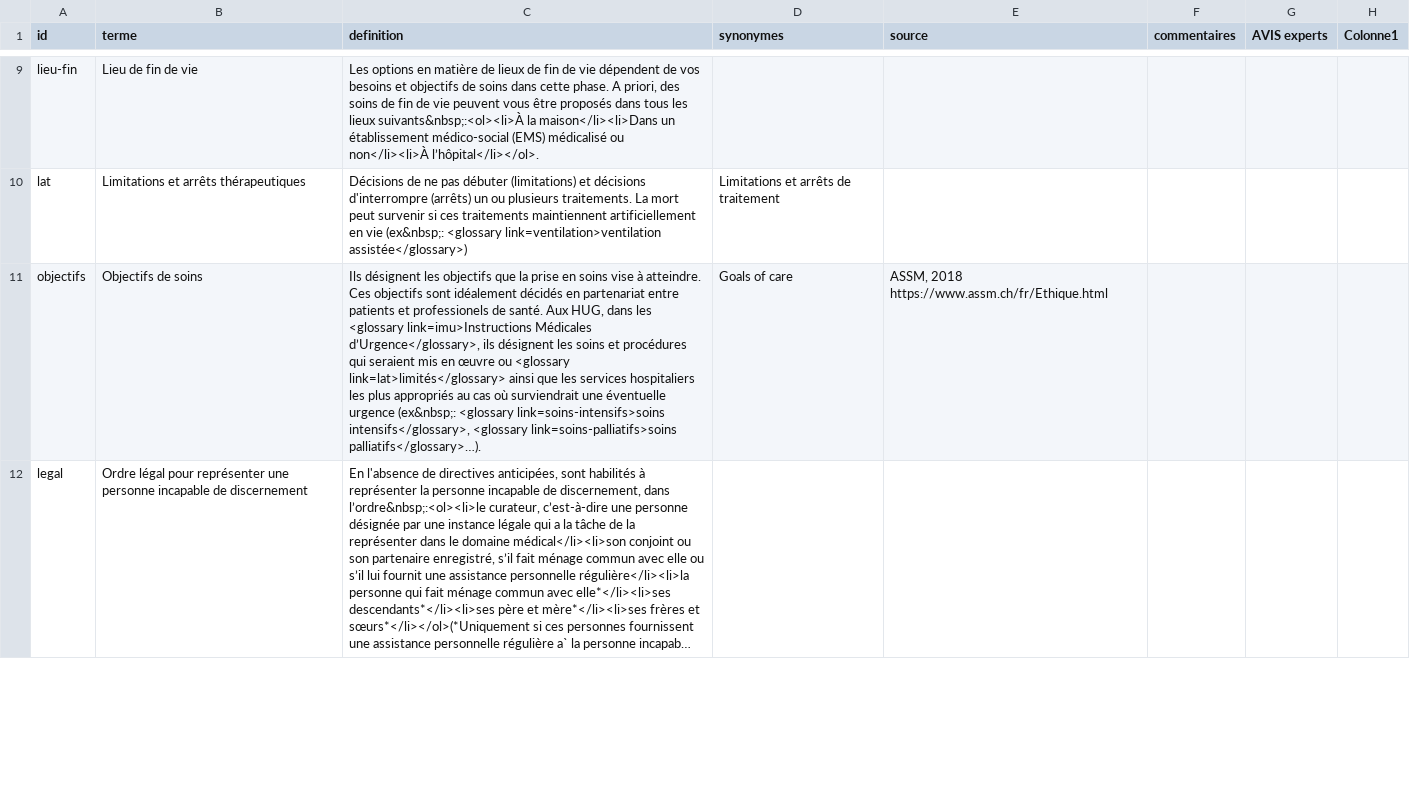
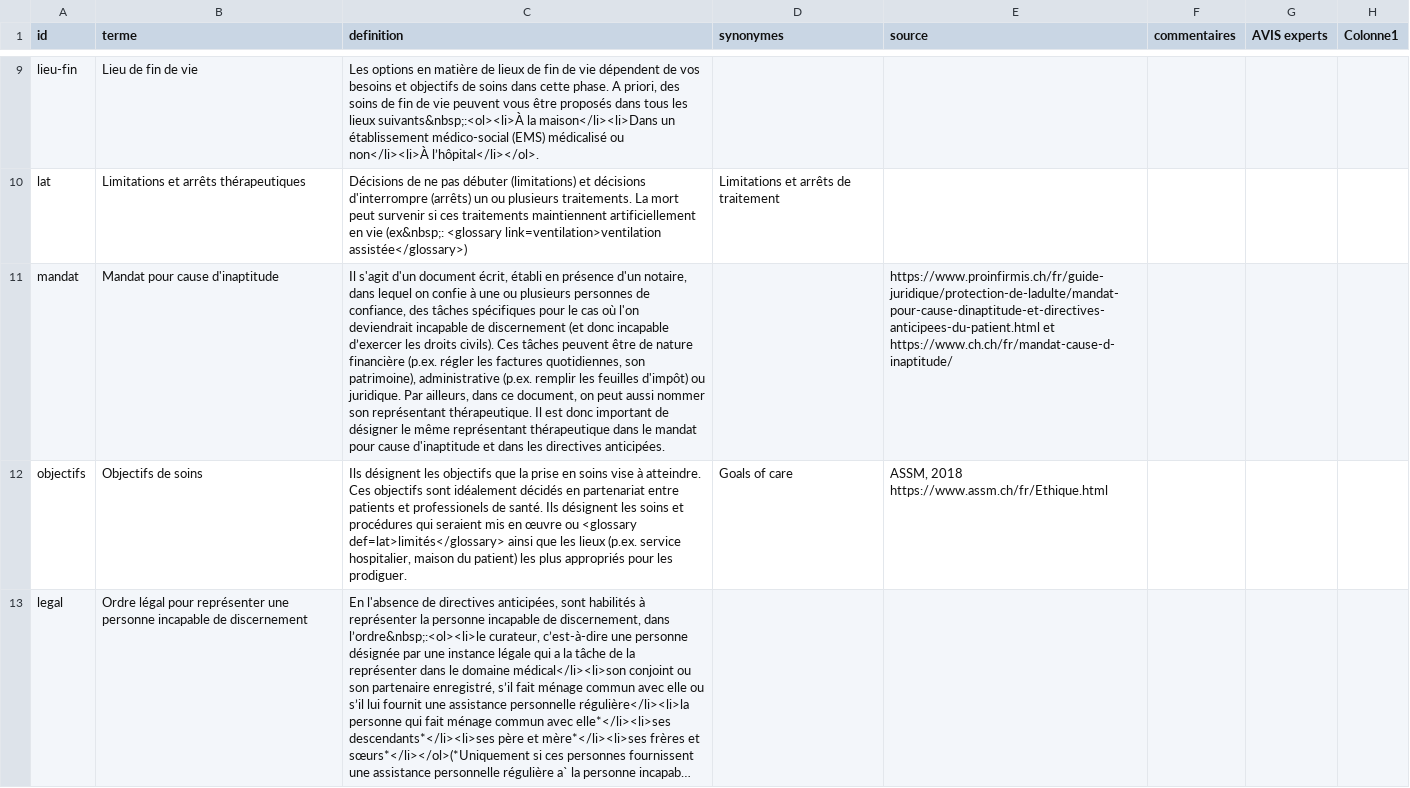
Before and after one commit to pefrobert/accords, a CSV file: src/data/read.glossary.csv, drawn as a sheet; only a part is shown, gaps mark what is left out; long unchanged cells end in …; addresses are those after the commit; the diff covers the shown part only; the diff names each change by its address in the sheet, - before the commit and + after, or states it on an @@ line.

```diff
--- a/src/data/read.glossary.csv
+++ b/src/data/read.glossary.csv
+row 11: mandat | Mandat pour cause d'inaptitude | Il s'agit d'un document écrit, établi en présence d'un notaire, dans lequel on confie à une ou plusieurs personnes de confiance, des tâches spécifiques pour le cas où l'on deviendrait incapable de discernement (et donc incapable d’exercer les droits civils). Ces tâches peuvent être de nature financière (p.ex. régler les factures quotidiennes, son patrimoine), administrative (p.ex. remplir les feuilles d'impôt) ou juridique. Par ailleurs, dans ce document, on peut aussi nommer son représentant thérapeutique. Il est donc important de désigner le même représentant thérapeutique dans le mandat pour cause d'inaptitude et dans les directives anticipées. |  | https://www.proinfirmis.ch/fr/guide-juridique/protection-de-ladulte/mandat-pour-cause-dinaptitude-et-directives-anticipees-du-patient.html et https://www.ch.ch/fr/mandat-cause-d-inaptitude/
-C12 (definition): …de santé. Aux HUG, dans les <glossary link=imu>Instructions Médicales d’Urgence</glossary>, ils désignent les soins et procédures qui seraient mis en œuvre ou <glossary link=lat>limités</glossary> ainsi que les services hospitaliers les plus appropriés au cas où surviendrait une éventuelle urgence (ex&nbsp;: <glossary link=soins-intensifs>soins intensifs</glossary>, <glossary link=soins-palliatifs>soins palliatifs</glossary>…).
+C12 (definition): …de santé. Ils désignent les soins et procédures qui seraient mis en œuvre ou <glossary def=lat>limités</glossary> ainsi que les lieux (p.ex. service hospitalier, maison du patient) les plus appropriés pour les prodiguer.
```
Also changed, not shown: 1 edited cell elsewhere in this file, src/data/read.vecu.csv, 17 other files.
